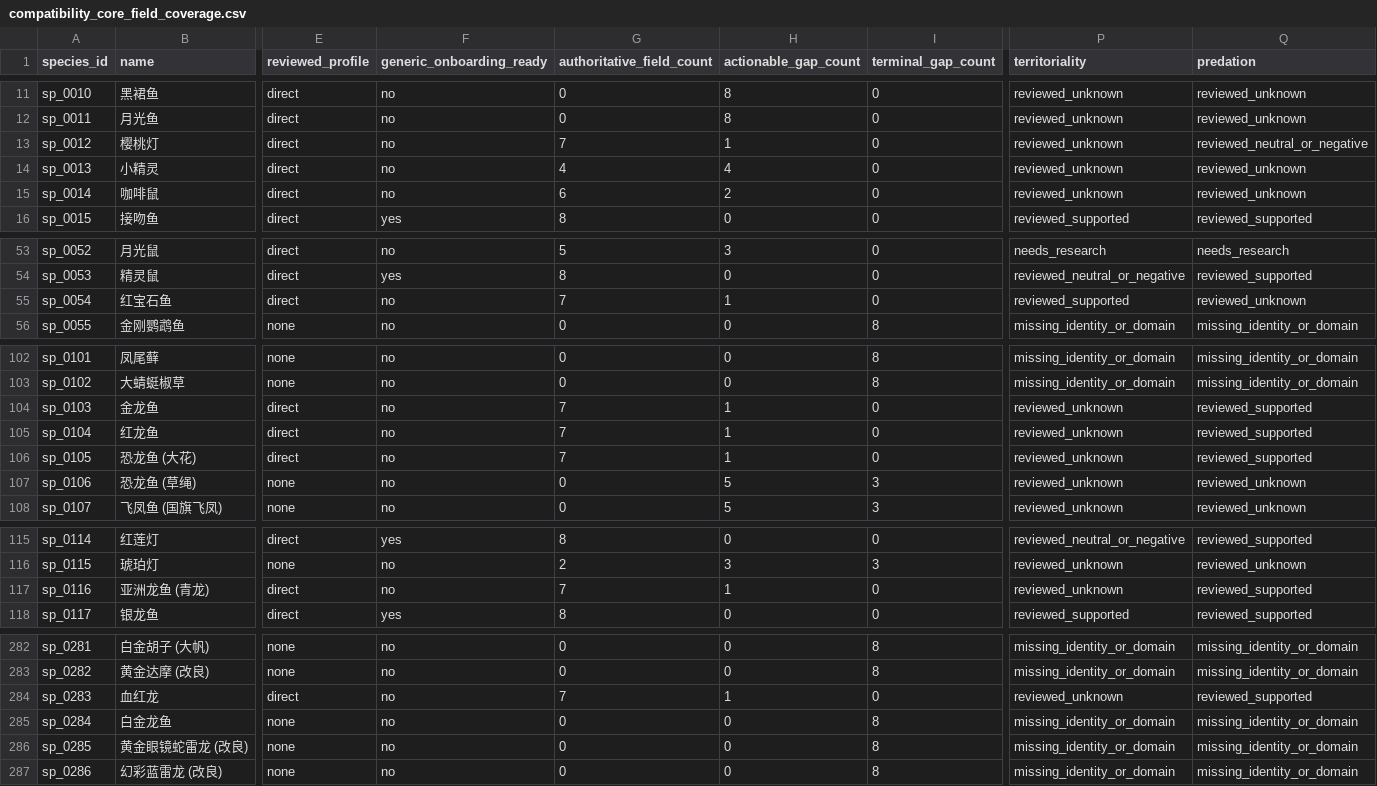
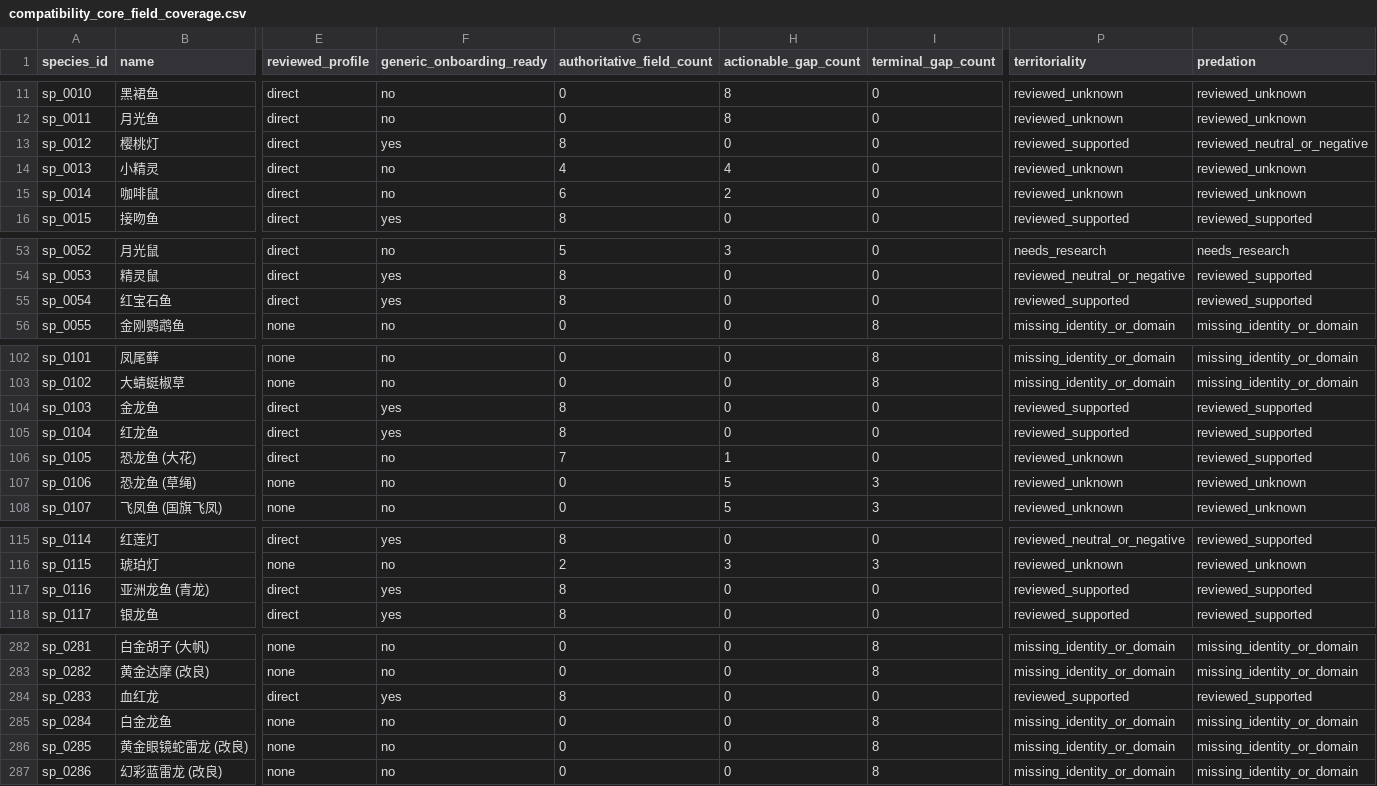
Before and after one commit to chusday97/aquaguide-tank-guide, a CSV file: docs/compatibility_core_field_coverage.csv, drawn as a sheet; only a part is shown, gaps mark what is left out; the diff names each change by its address in the sheet, - before the commit and + after, or states it on an @@ line.

Commit message:
compatibility: close fast lane wave3 evidence

```diff
--- a/docs/compatibility_core_field_coverage.csv
+++ b/docs/compatibility_core_field_coverage.csv
-F13 (generic_onboarding_ready): no
+F13 (generic_onboarding_ready): yes
-G13 (authoritative_field_count): 7
+G13 (authoritative_field_count): 8
-H13 (actionable_gap_count): 1
+H13 (actionable_gap_count): 0
-P13 (territoriality): reviewed_unknown
+P13 (territoriality): reviewed_supported
-F55 (generic_onboarding_ready): no
+F55 (generic_onboarding_ready): yes
-G55 (authoritative_field_count): 7
+G55 (authoritative_field_count): 8
-H55 (actionable_gap_count): 1
+H55 (actionable_gap_count): 0
-Q55 (predation): reviewed_unknown
+Q55 (predation): reviewed_supported
-F104:F105 (generic_onboarding_ready): no
+F104:F105 (generic_onboarding_ready): yes
-G104:G105 (authoritative_field_count): 7
+G104:G105 (authoritative_field_count): 8
-H104:H105 (actionable_gap_count): 1
+H104:H105 (actionable_gap_count): 0
-P104:P105 (territoriality): reviewed_unknown
+P104:P105 (territoriality): reviewed_supported
-F117 (generic_onboarding_ready): no
+F117 (generic_onboarding_ready): yes
-G117 (authoritative_field_count): 7
+G117 (authoritative_field_count): 8
-H117 (actionable_gap_count): 1
+H117 (actionable_gap_count): 0
-P117 (territoriality): reviewed_unknown
+P117 (territoriality): reviewed_supported
-F284 (generic_onboarding_ready): no
+F284 (generic_onboarding_ready): yes
-G284 (authoritative_field_count): 7
+G284 (authoritative_field_count): 8
-H284 (actionable_gap_count): 1
+H284 (actionable_gap_count): 0
-P284 (territoriality): reviewed_unknown
+P284 (territoriality): reviewed_supported
```
Also changed, not shown: 19 other files.
